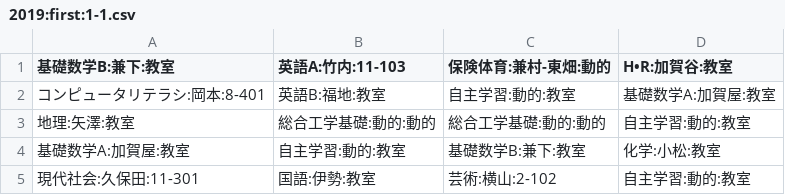
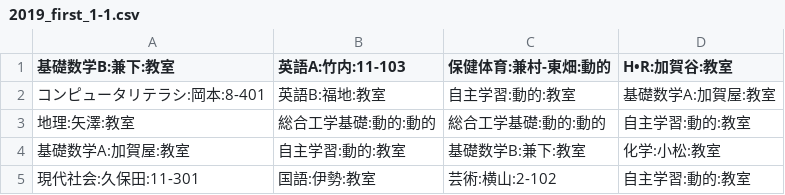
Before and after one commit to Agatsuma854/get_timetable, a CSV file: 2019_first_1-1.csv (was 2019:first:1-1.csv), drawn as a sheet.

```diff
--- a/2019:first:1-1.csv
+++ b/2019_first_1-1.csv
@@ -1,2 +1,2 @@
-基礎数学B:兼下:教室,英語A:竹内:11-103,保険体育:兼村-東畑:動的,H•R:加賀谷:教室
+基礎数学B:兼下:教室,英語A:竹内:11-103,保健体育:兼村-東畑:動的,H•R:加賀谷:教室
 コンピュータリテラシ:岡本:8-401,英語B:福地:教室,自主学習:動的:教室,基礎数学A:加賀屋:教室
```
Also changed, not shown: 4 other files.
